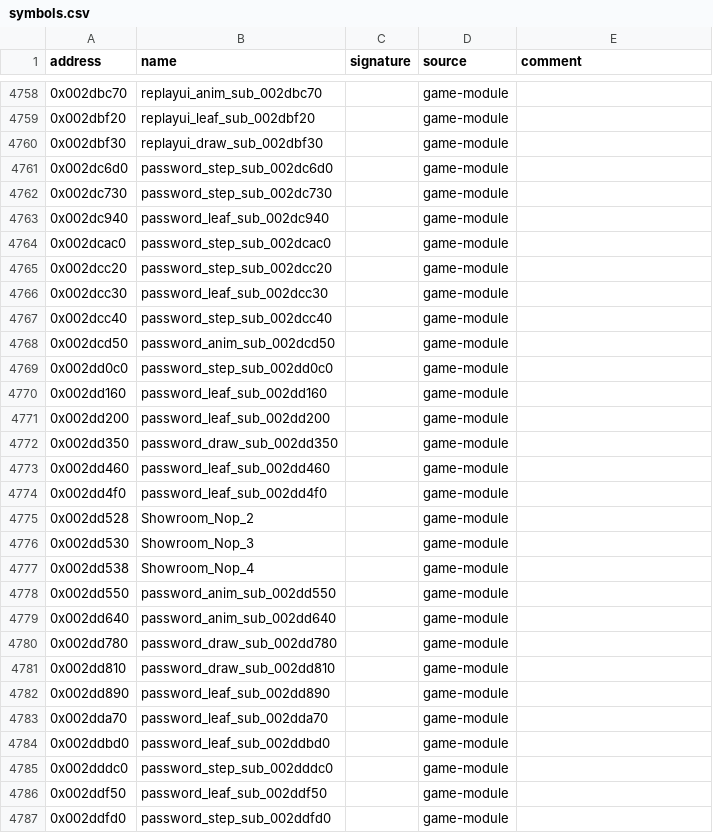
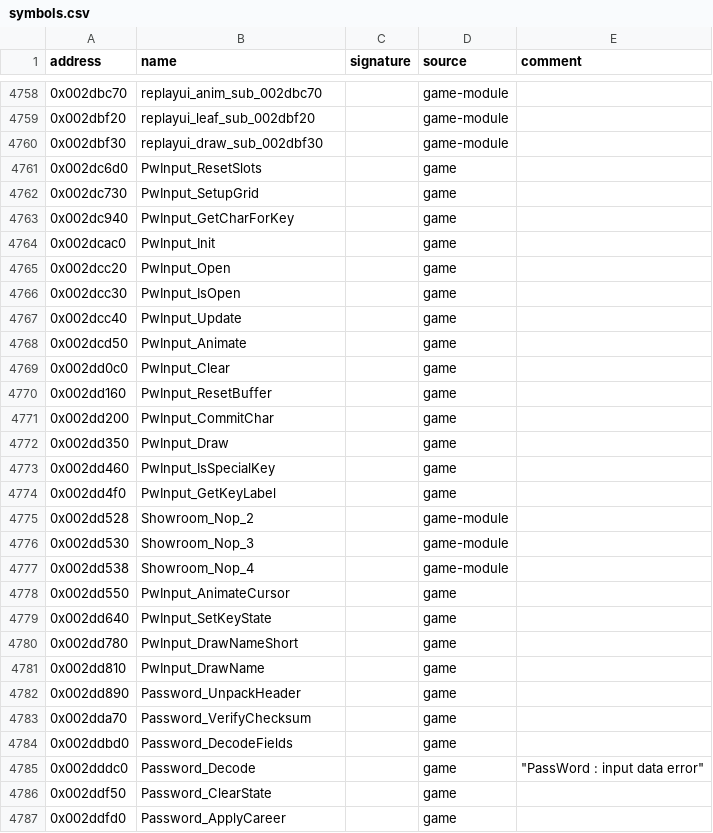
Before and after one commit to ShawnDarr96/Kaido-Decomp-Racer, a CSV file: config/symbols.csv, drawn as a sheet; only a part is shown, gaps mark what is left out; the diff covers the shown part only.

```diff
--- a/config/symbols.csv
+++ b/config/symbols.csv
@@ -4760,16 +4760,16 @@ address,name,signature,source,comment
 0x002dbf30,replayui_draw_sub_002dbf30,,game-module,
-0x002dc6d0,password_step_sub_002dc6d0,,game-module,
-0x002dc730,password_step_sub_002dc730,,game-module,
-0x002dc940,password_leaf_sub_002dc940,,game-module,
-0x002dcac0,password_step_sub_002dcac0,,game-module,
-0x002dcc20,password_step_sub_002dcc20,,game-module,
-0x002dcc30,password_leaf_sub_002dcc30,,game-module,
-0x002dcc40,password_step_sub_002dcc40,,game-module,
-0x002dcd50,password_anim_sub_002dcd50,,game-module,
-0x002dd0c0,password_step_sub_002dd0c0,,game-module,
-0x002dd160,password_leaf_sub_002dd160,,game-module,
-0x002dd200,password_leaf_sub_002dd200,,game-module,
-0x002dd350,password_draw_sub_002dd350,,game-module,
-0x002dd460,password_leaf_sub_002dd460,,game-module,
-0x002dd4f0,password_leaf_sub_002dd4f0,,game-module,
+0x002dc6d0,PwInput_ResetSlots,,game,
+0x002dc730,PwInput_SetupGrid,,game,
+0x002dc940,PwInput_GetCharForKey,,game,
+0x002dcac0,PwInput_Init,,game,
+0x002dcc20,PwInput_Open,,game,
+0x002dcc30,PwInput_IsOpen,,game,
+0x002dcc40,PwInput_Update,,game,
+0x002dcd50,PwInput_Animate,,game,
+0x002dd0c0,PwInput_Clear,,game,
+0x002dd160,PwInput_ResetBuffer,,game,
+0x002dd200,PwInput_CommitChar,,game,
+0x002dd350,PwInput_Draw,,game,
+0x002dd460,PwInput_IsSpecialKey,,game,
+0x002dd4f0,PwInput_GetKeyLabel,,game,
 0x002dd528,Showroom_Nop_2,,game-module,
@@ -4777,11 +4777,11 @@ address,name,signature,source,comment
 0x002dd538,Showroom_Nop_4,,game-module,
-0x002dd550,password_anim_sub_002dd550,,game-module,
-0x002dd640,password_anim_sub_002dd640,,game-module,
-0x002dd780,password_draw_sub_002dd780,,game-module,
-0x002dd810,password_draw_sub_002dd810,,game-module,
-0x002dd890,password_leaf_sub_002dd890,,game-module,
-0x002dda70,password_leaf_sub_002dda70,,game-module,
-0x002ddbd0,password_leaf_sub_002ddbd0,,game-module,
-0x002dddc0,password_step_sub_002dddc0,,game-module,
-0x002ddf50,password_leaf_sub_002ddf50,,game-module,
-0x002ddfd0,password_step_sub_002ddfd0,,game-module,
+0x002dd550,PwInput_AnimateCursor,,game,
+0x002dd640,PwInput_SetKeyState,,game,
+0x002dd780,PwInput_DrawNameShort,,game,
+0x002dd810,PwInput_DrawName,,game,
+0x002dd890,Password_UnpackHeader,,game,
+0x002dda70,Password_VerifyChecksum,,game,
+0x002ddbd0,Password_DecodeFields,,game,
+0x002dddc0,Password_Decode,,game,"""PassWord : input data error"""
+0x002ddf50,Password_ClearState,,game,
+0x002ddfd0,Password_ApplyCareer,,game,
```
Also changed, not shown: 50 edited cells elsewhere in this file, decomp/functions.csv, decomp/xrefs.csv, 31 other files.
